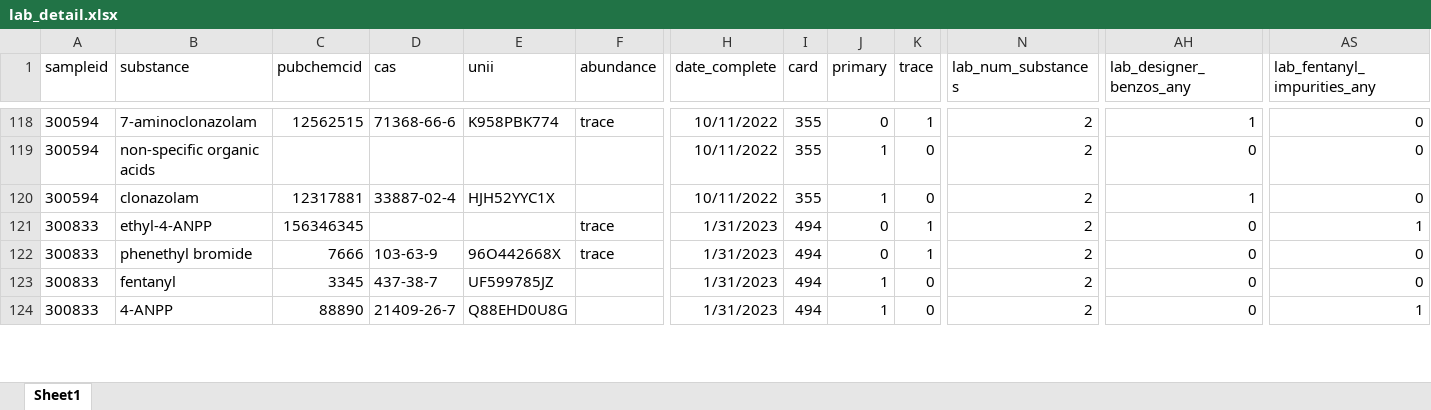
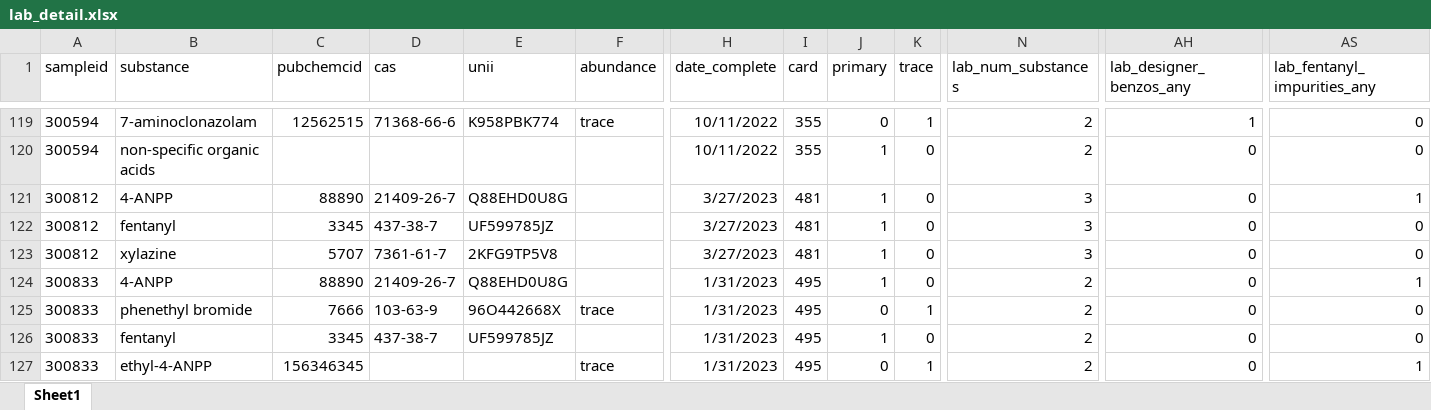
Before and after one commit to opioiddatalab/drugchecking, an Excel workbook: datasets/selfservice/hnc/lab_detail.xlsx, sheet Sheet1, drawn as a sheet; only a part is shown, gaps mark what is left out; values as stored, in another font and other column widths than the file's, no borders; addresses are those after the commit; rows hold the shown columns only; the diff covers the shown part only; the diff names each change by its address in the sheet, - before the commit and + after, or states it on an @@ line.

```diff
--- a/datasets/selfservice/hnc/lab_detail.xlsx (sheet Sheet1)
+++ b/datasets/selfservice/hnc/lab_detail.xlsx (sheet Sheet1)
-A121 (sampleid): 300594
+A121 (sampleid): 300812
-B121 (substance): clonazolam
+B121 (substance): 4-ANPP
-C121 (pubchemcid): 12317881
+C121 (pubchemcid): 88890
-D121 (cas): 33887-02-4
+D121 (cas): 21409-26-7
-E121 (unii): HJH52YYC1X
+E121 (unii): Q88EHD0U8G
-H121 (date_complete): 10/11/2022
+H121 (date_complete): 3/27/2023
-I121 (card): 355
+I121 (card): 481
-N121 (lab_num_substances): 2
+N121 (lab_num_substances): 3
-AH121 (lab_designer_benzos_any): 1
+AH121 (lab_designer_benzos_any): 0
-AS121 (lab_fentanyl_impurities_any): 0
+AS121 (lab_fentanyl_impurities_any): 1
+row 122: 300812 | fentanyl | 3345 | 437-38-7 | UF599785JZ |  | 3/27/2023 | 481 | 1 | 0 | 3 | 0 | 0
+row 123: 300812 | xylazine | 5707 | 7361-61-7 | 2KFG9TP5V8 |  | 3/27/2023 | 481 | 1 | 0 | 3 | 0 | 0
-B124 (substance): ethyl-4-ANPP
+B124 (substance): 4-ANPP
-C124 (pubchemcid): 156346345
+C124 (pubchemcid): 88890
-D124 (cas): (empty)
+D124 (cas): 21409-26-7
-E124 (unii): (empty)
+E124 (unii): Q88EHD0U8G
-F124 (abundance): trace
+F124 (abundance): (empty)
-I124:I127 (card): 494
+I124:I127 (card): 495
-J124 (primary): 0
+J124 (primary): 1
-K124 (trace): 1
+K124 (trace): 0
-B127 (substance): 4-ANPP
+B127 (substance): ethyl-4-ANPP
-C127 (pubchemcid): 88890
+C127 (pubchemcid): 156346345
-D127 (cas): 21409-26-7
+D127 (cas): (empty)
-E127 (unii): Q88EHD0U8G
+E127 (unii): (empty)
-F127 (abundance): (empty)
+F127 (abundance): trace
-J127 (primary): 1
+J127 (primary): 0
-K127 (trace): 0
+K127 (trace): 1
```
Also changed, not shown: 2 added rows, 50 moved rows and 71 edited cells elsewhere in this sheet, datasets/lab_detail.xlsx, datasets/labservice/unc_gcms.xlsx, 56 other files.
